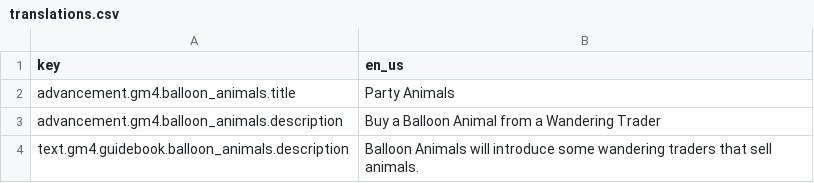
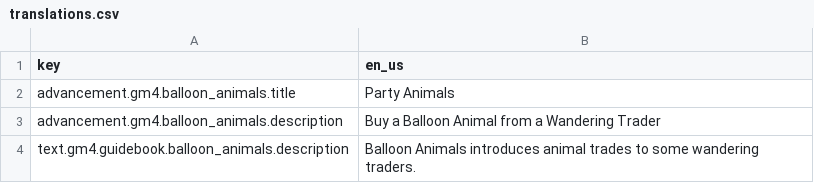
Before and after one commit to Gamemode4Dev/GM4_Datapacks, a CSV file: gm4_balloon_animals/translations.csv, drawn as a sheet.

```diff
--- a/gm4_balloon_animals/translations.csv
+++ b/gm4_balloon_animals/translations.csv
@@ -3,2 +3,2 @@ advancement.gm4.balloon_animals.title,Party Animals
 advancement.gm4.balloon_animals.description,Buy a Balloon Animal from a Wandering Trader
-text.gm4.guidebook.balloon_animals.description,Balloon Animals will introduce some wandering traders that sell animals.
+text.gm4.guidebook.balloon_animals.description,Balloon Animals introduces animal trades to some wandering traders.
```
Also changed, not shown: gm4_balloon_animals/animals.csv, 36 other files.
